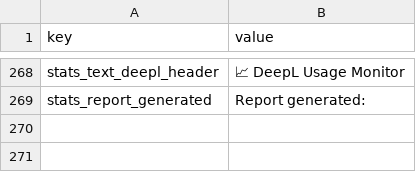
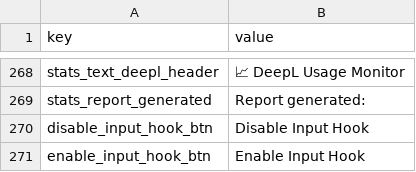
Before and after one commit to vsex7/OCR-Translator, a CSV file: resources/gui_eng.csv, drawn as a sheet; only a part is shown, gaps mark what is left out; the diff names each change by its address in the sheet, - before the commit and + after, or states it on an @@ line.

```diff
--- a/resources/gui_eng.csv
+++ b/resources/gui_eng.csv
+row 270: disable_input_hook_btn | Disable Input Hook
+row 271: enable_input_hook_btn | Enable Input Hook
```
Also changed, not shown: resources/gui_pol.csv, 12 other files.
